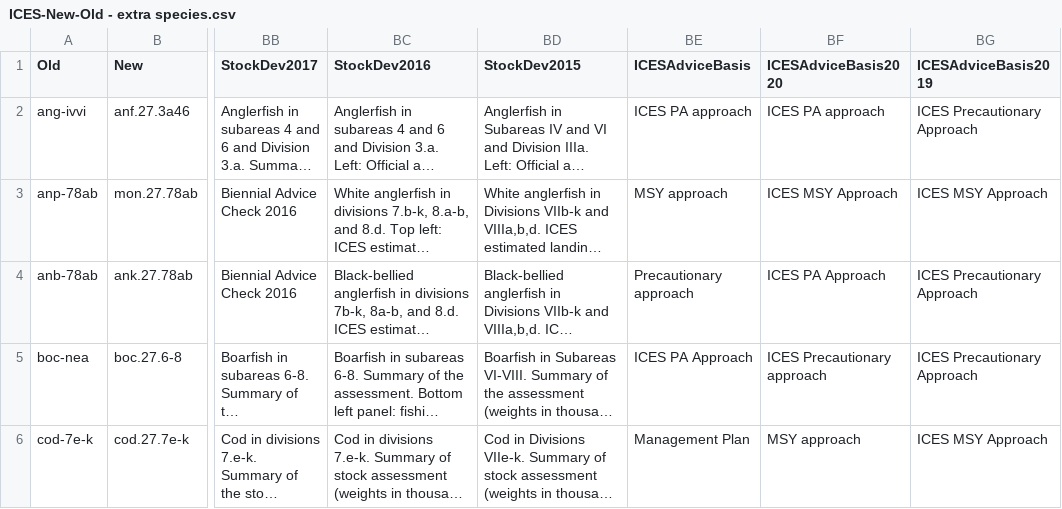
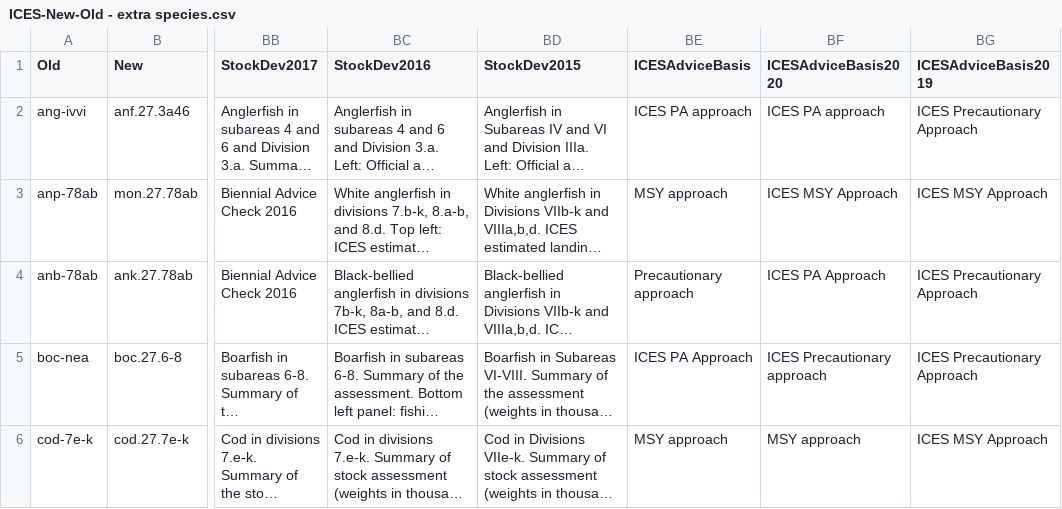
Before and after one commit to IrishMarineInstitute/digital-stockbook, a CSV file: ICES-New-Old - extra species.csv, drawn as a sheet; only a part is shown, gaps mark what is left out; long unchanged cells end in …; the diff covers the shown part only; the diff names each change by its address in the sheet, - before the commit and + after, or states it on an @@ line.

```diff
--- a/ICES-New-Old - extra species.csv
+++ b/ICES-New-Old - extra species.csv
-BE6 (ICESAdviceBasis): Management Plan
+BE6 (ICESAdviceBasis): MSY approach
```
Also changed, not shown: 5 edited cells elsewhere in this file, ManagementAdvice.csv.
